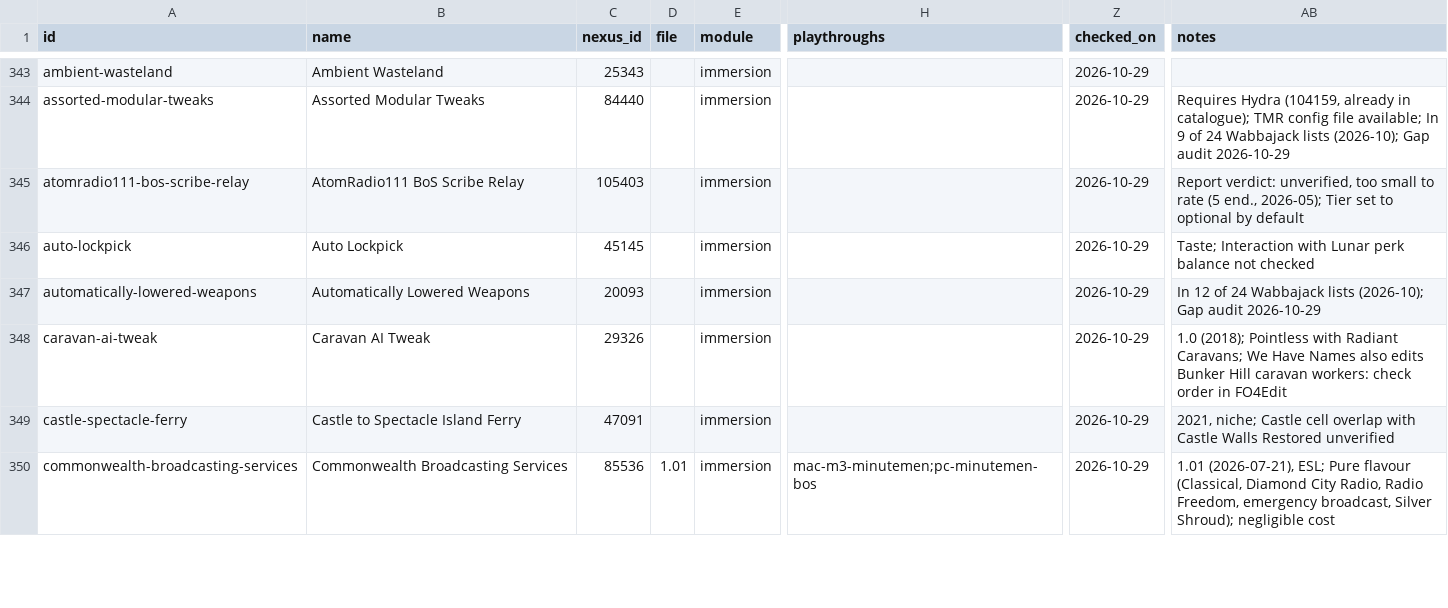
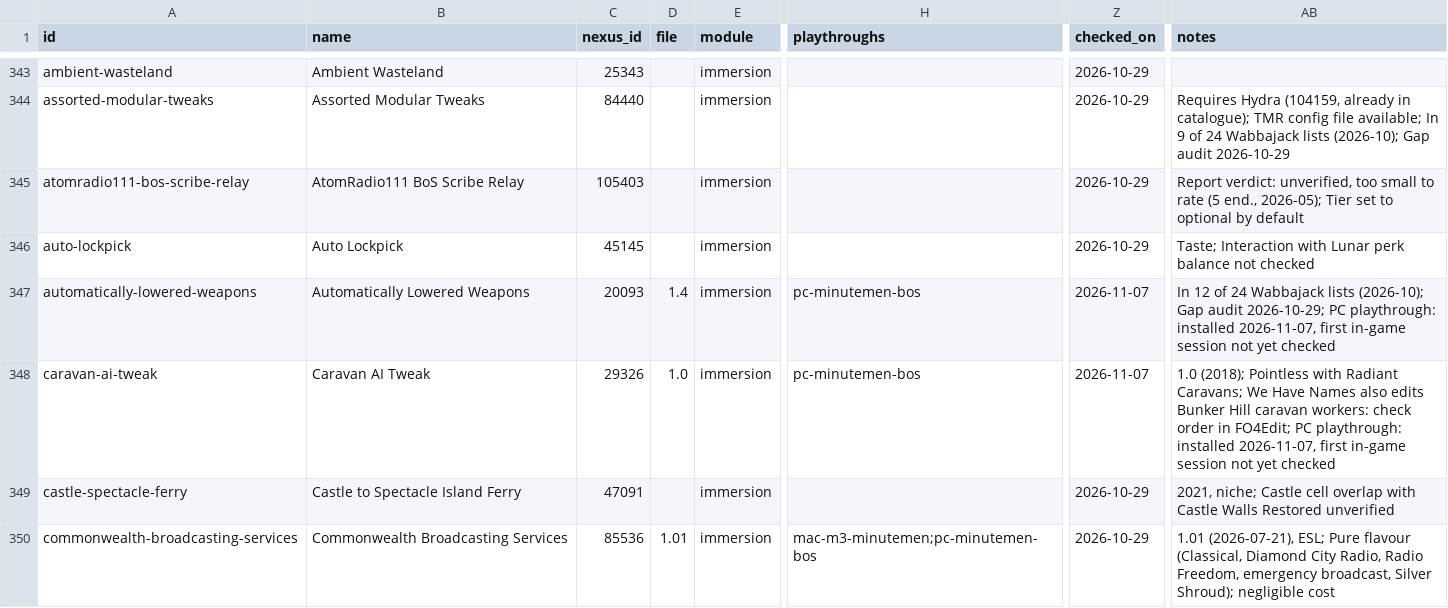
Before and after one commit to MorganKryze/special-mods-list, a CSV file: data/mods.csv, drawn as a sheet; only a part is shown, gaps mark what is left out; the diff covers the shown part only; the diff names each change by its address in the sheet, - before the commit and + after, or states it on an @@ line.

```diff
--- a/data/mods.csv
+++ b/data/mods.csv
-D347 (file): (empty)
+D347 (file): 1.4
-H347:H348 (playthroughs): (empty)
+H347:H348 (playthroughs): pc-minutemen-bos
-Z347:Z348 (checked_on): 2026-10-29
+Z347:Z348 (checked_on): 2026-11-07
-AB347 (notes): …Gap audit 2026-10-29
+AB347 (notes): …Gap audit 2026-10-29; PC playthrough: installed 2026-11-07, first in-game session not yet checked
-D348 (file): (empty)
+D348 (file): 1.0
-AB348 (notes): …order in FO4Edit
+AB348 (notes): …order in FO4Edit; PC playthrough: installed 2026-11-07, first in-game session not yet checked
```
Also changed, not shown: 5 added rows and 71 edited cells elsewhere in this file, 7 other files.
